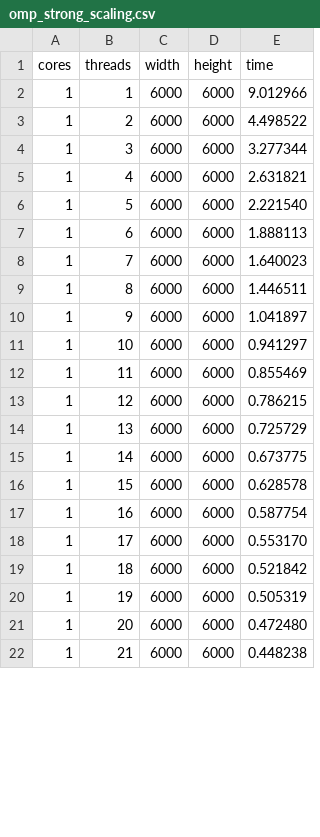
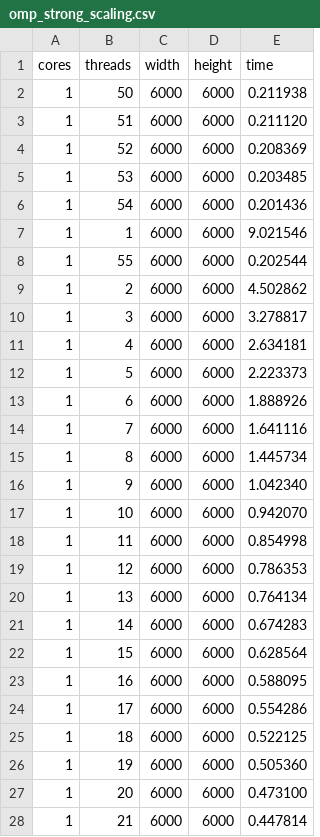
Before and after one commit to robonoff/HPC-project, a CSV file: ex2/ex_b/results/omp_strong_scaling.csv, drawn as a sheet; only a part is shown; the diff covers the shown part only.

Commit message:
added data

```diff
--- a/ex2/ex_b/results/omp_strong_scaling.csv
+++ b/ex2/ex_b/results/omp_strong_scaling.csv
@@ -1,22 +1,28 @@
 cores,threads,width,height,time
-1,1,6000,6000,9.012966
-1,2,6000,6000,4.498522
-1,3,6000,6000,3.277344
-1,4,6000,6000,2.631821
-1,5,6000,6000,2.221540
-1,6,6000,6000,1.888113
-1,7,6000,6000,1.640023
-1,8,6000,6000,1.446511
-1,9,6000,6000,1.041897
-1,10,6000,6000,0.941297
-1,11,6000,6000,0.855469
-1,12,6000,6000,0.786215
-1,13,6000,6000,0.725729
-1,14,6000,6000,0.673775
-1,15,6000,6000,0.628578
-1,16,6000,6000,0.587754
-1,17,6000,6000,0.553170
-1,18,6000,6000,0.521842
-1,19,6000,6000,0.505319
-1,20,6000,6000,0.472480
-1,21,6000,6000,0.448238
+1,50,6000,6000,0.211938
+1,51,6000,6000,0.211120
+1,52,6000,6000,0.208369
+1,53,6000,6000,0.203485
+1,54,6000,6000,0.201436
+1,1,6000,6000,9.021546
+1,55,6000,6000,0.202544
+1,2,6000,6000,4.502862
+1,3,6000,6000,3.278817
+1,4,6000,6000,2.634181
+1,5,6000,6000,2.223373
+1,6,6000,6000,1.888926
+1,7,6000,6000,1.641116
+1,8,6000,6000,1.445734
+1,9,6000,6000,1.042340
+1,10,6000,6000,0.942070
+1,11,6000,6000,0.854998
+1,12,6000,6000,0.786353
+1,13,6000,6000,0.764134
+1,14,6000,6000,0.674283
+1,15,6000,6000,0.628564
+1,16,6000,6000,0.588095
+1,17,6000,6000,0.554286
+1,18,6000,6000,0.522125
+1,19,6000,6000,0.505360
+1,20,6000,6000,0.473100
+1,21,6000,6000,0.447814
```
Also changed, not shown: 107 edited cells elsewhere in this file, ex2/ex_b/results/omp_weak_scaling.csv, 10 other files.
